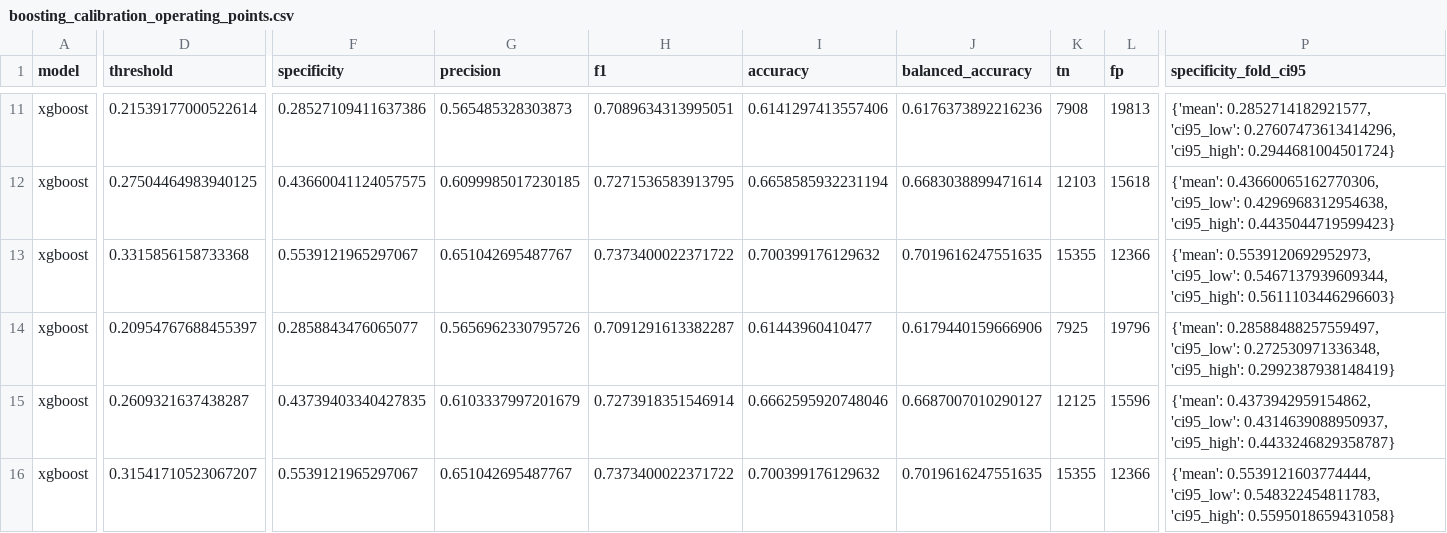
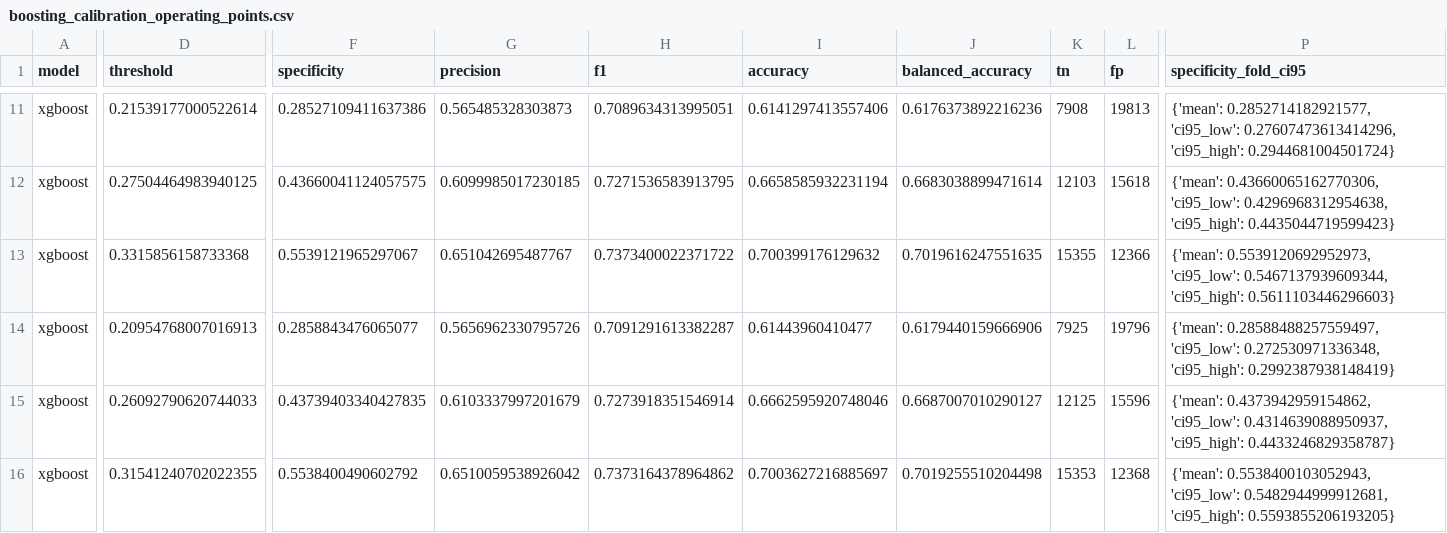
Before and after one commit to Harshithpatali/cardiorisk-ai, a CSV file: artifacts/boosting_calibration_operating_points.csv, drawn as a sheet; only a part is shown, gaps mark what is left out; the diff covers the shown part only; the diff names each change by its address in the sheet, - before the commit and + after, or states it on an @@ line.

```diff
--- a/artifacts/boosting_calibration_operating_points.csv
+++ b/artifacts/boosting_calibration_operating_points.csv
-D14 (threshold): 0.20954767688455397
+D14 (threshold): 0.20954768007016913
-D15 (threshold): 0.2609321637438287
+D15 (threshold): 0.26092790620744033
-D16 (threshold): 0.31541710523067207
+D16 (threshold): 0.31541240702022355
-F16 (specificity): 0.5539121965297067
+F16 (specificity): 0.5538400490602792
-G16 (precision): 0.651042695487767
+G16 (precision): 0.6510059538926042
-H16 (f1): 0.7373400022371722
+H16 (f1): 0.7373164378964862
-I16 (accuracy): 0.700399176129632
+I16 (accuracy): 0.7003627216885697
-J16 (balanced_accuracy): 0.7019616247551635
+J16 (balanced_accuracy): 0.7019255510204498
-K16 (tn): 15355
+K16 (tn): 15353
-L16 (fp): 12366
+L16 (fp): 12368
-P16 (specificity_fold_ci95): {'mean': 0.5539121603774444, 'ci95_low': 0.548322454811783, 'ci95_high': 0.5595018659431058}
+P16 (specificity_fold_ci95): {'mean': 0.5538400103052943, 'ci95_low': 0.5482944999912681, 'ci95_high': 0.5593855206193205}
```
Also changed, not shown: 31 edited cells elsewhere in this file, artifacts/benchmark_folds.csv, artifacts/boosting_calibration_folds.csv, 21 other files.
